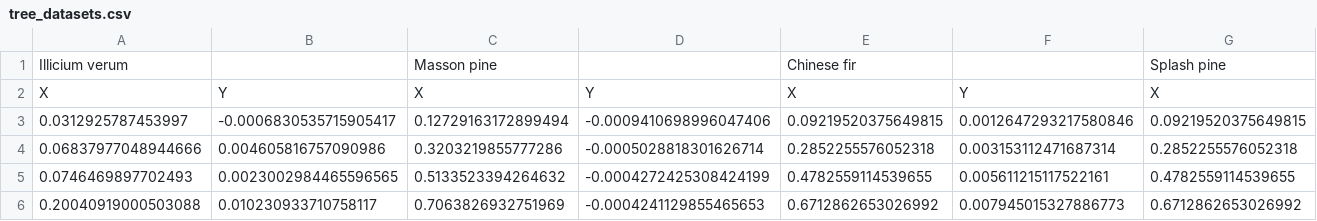
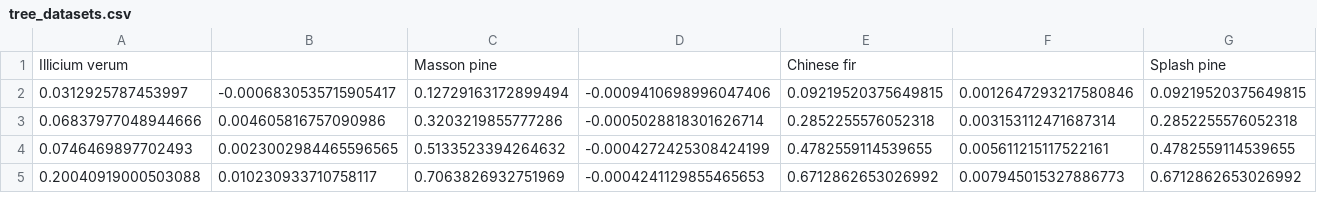
Before and after one commit to MarcoLoc95/BioPhys, a CSV file: book/content/tree_datasets.csv, drawn as a sheet; only a part is shown; rows hold the shown columns only; the diff names each change by its address in the sheet, - before the commit and + after, or states it on an @@ line.

Commit message:
update

```diff
--- a/book/content/tree_datasets.csv
+++ b/book/content/tree_datasets.csv
-row 2: X | Y | X | Y | X | Y | X
```
